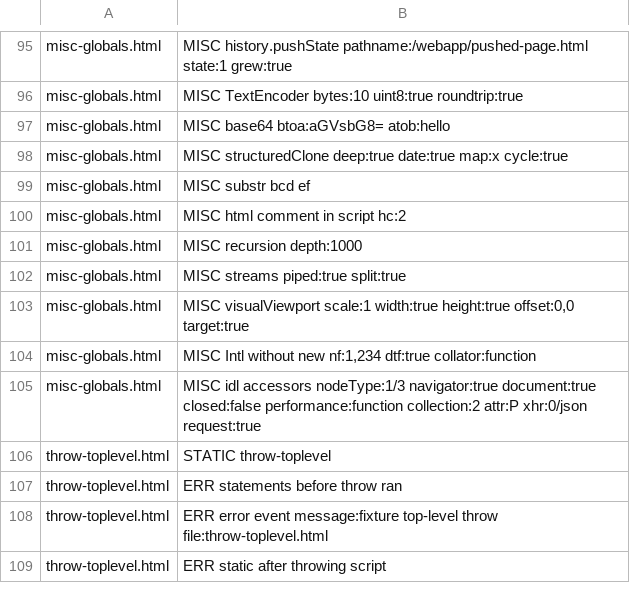
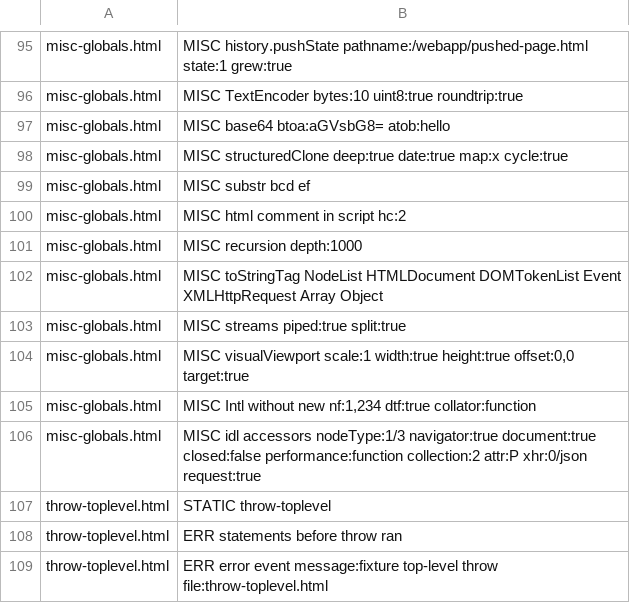
Before and after one commit to stevenahhh/render, a TSV file: examples/webapp/EXPECTED.tsv, drawn as a sheet; only a part is shown, gaps mark what is left out; the shorter side is filled out with more unchanged rows; the diff names each change by its address in the sheet, - before the commit and + after, or states it on an @@ line.

Commit message:
Name every platform interface through Symbol.toStringTag

```diff
--- a/examples/webapp/EXPECTED.tsv
+++ b/examples/webapp/EXPECTED.tsv
+row 102: misc-globals.html | MISC toStringTag NodeList HTMLDocument DOMTokenList Event XMLHttpRequest Array Object
```
Also changed, not shown: 10 other files.
